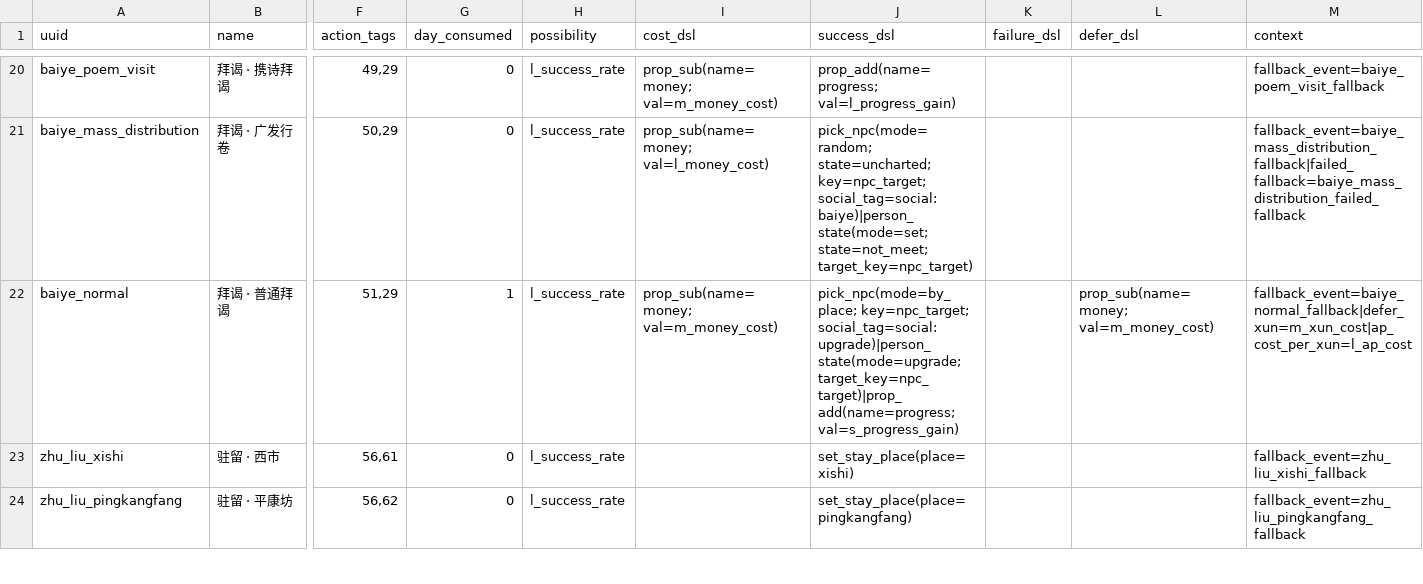
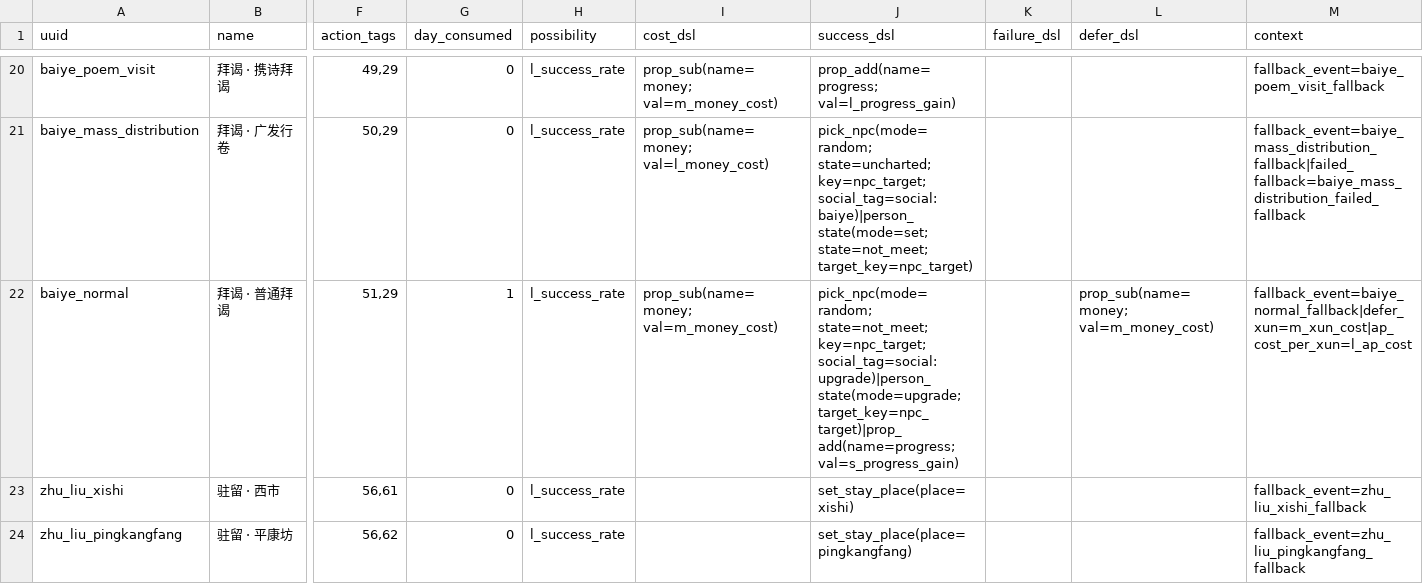
Before and after one commit to 67-68/poem_map_project, a CSV file: data/1_core_rules/resource_converters.csv, drawn as a sheet; only a part is shown, gaps mark what is left out; the diff names each change by its address in the sheet, - before the commit and + after, or states it on an @@ line.

```diff
--- a/data/1_core_rules/resource_converters.csv
+++ b/data/1_core_rules/resource_converters.csv
-J22 (success_dsl): pick_npc(mode=by_place; key=npc_target; social_tag=social:upgrade)|person_state(mode=upgrade;…
+J22 (success_dsl): pick_npc(mode=random; state=not_meet; key=npc_target; social_tag=social:upgrade)|person_state(mode=upgrade;…
```
Also changed, not shown: 7 other files.
